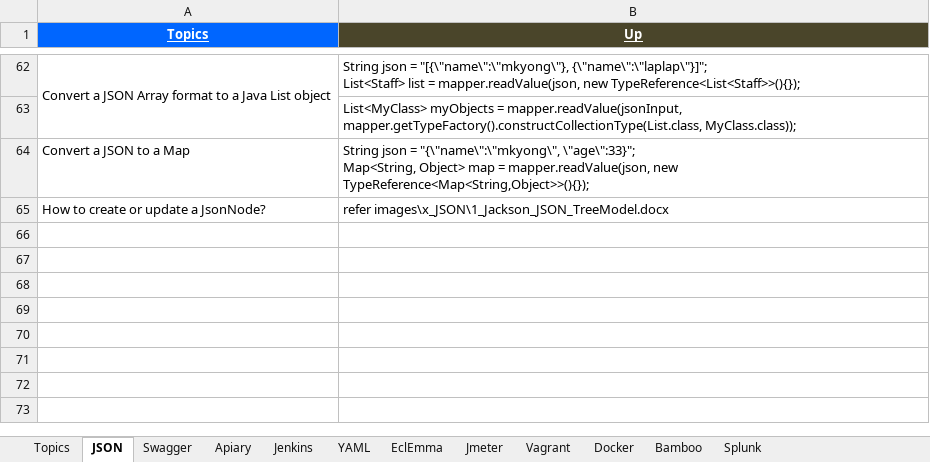
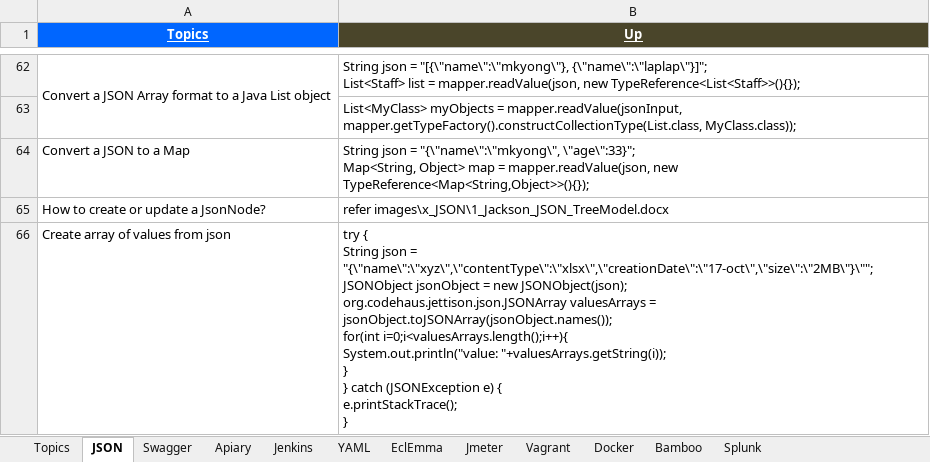
Before and after one commit to GDivya111/images, an Excel workbook: Definitions/b_Definitions_Tools.xlsx, sheet JSON, drawn as a sheet; only a part is shown, gaps mark what is left out; values as stored, in another font and other column widths than the file's, no borders; ↵ is a line break in a cell; the diff names each change by its address in the sheet, - before the commit and + after, or states it on an @@ line.

```diff
--- a/Definitions/b_Definitions_Tools.xlsx (sheet JSON)
+++ b/Definitions/b_Definitions_Tools.xlsx (sheet JSON)
+row 66: Create array of values from json | try { ↵ String json = "{\"name\":\"xyz\",\"contentType\":\"xlsx\",\"creationDate\":\"17-oct\",\"size\":\"2MB\"}\""; ↵ JSONObject jsonObject = new JSONObject(json); ↵ org.codehaus.jettison.json.JSONArray valuesArrays = jsonObject.toJSONArray(jsonObject.names()); ↵ for(int i=0;i<valuesArrays.length();i++){ ↵ System.out.println("value: "+valuesArrays.getString(i)); ↵ } ↵ } catch (JSONException e) { ↵ e.printStackTrace(); ↵ }
```
Also changed, not shown: Definitions/d_Definitions_unit_test.xlsx, Definitions/e_Definitions_Amazon_AWS.xlsx, 1 other file.
